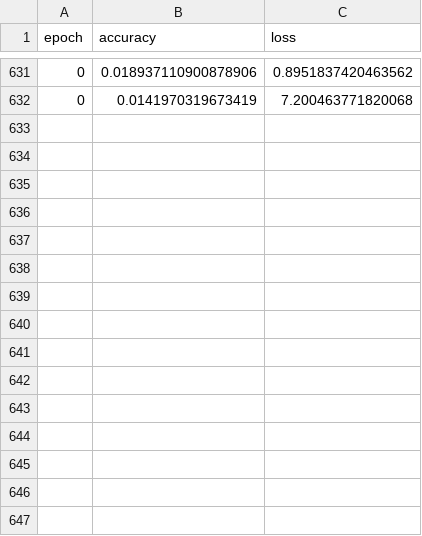
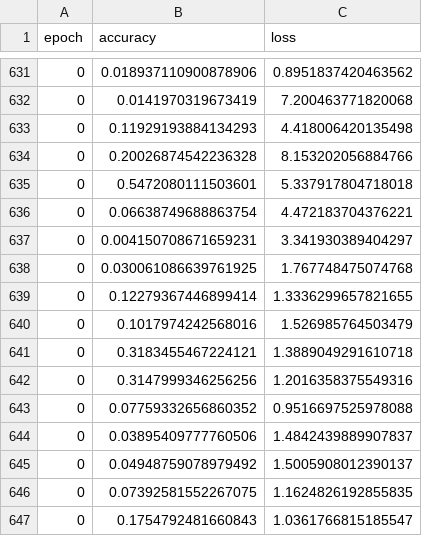
Before and after one commit to geo-engine/geoengine, a CSV file: operators/logs.csv, drawn as a sheet; only a part is shown, gaps mark what is left out; the diff names each change by its address in the sheet, - before the commit and + after, or states it on an @@ line.

Commit message:
prediction operator functional again

```diff
--- a/operators/logs.csv
+++ b/operators/logs.csv
+row 633: 0 | 0.11929193884134293 | 4.418006420135498
+row 634: 0 | 0.20026874542236328 | 8.153202056884766
+row 635: 0 | 0.5472080111503601 | 5.337917804718018
+row 636: 0 | 0.06638749688863754 | 4.472183704376221
+row 637: 0 | 0.004150708671659231 | 3.341930389404297
+row 638: 0 | 0.030061086639761925 | 1.767748475074768
+row 639: 0 | 0.12279367446899414 | 1.3336299657821655
+row 640: 0 | 0.1017974242568016 | 1.526985764503479
+row 641: 0 | 0.3183455467224121 | 1.3889049291610718
+row 642: 0 | 0.3147999346256256 | 1.2016358375549316
+row 643: 0 | 0.07759332656860352 | 0.9516697525978088
+row 644: 0 | 0.03895409777760506 | 1.4842439889907837
+row 645: 0 | 0.04948759078979492 | 1.5005908012390137
+row 646: 0 | 0.07392581552267075 | 1.1624826192855835
+row 647: 0 | 0.1754792481660843 | 1.0361766815185547
```
Also changed, not shown: 40 other files.
